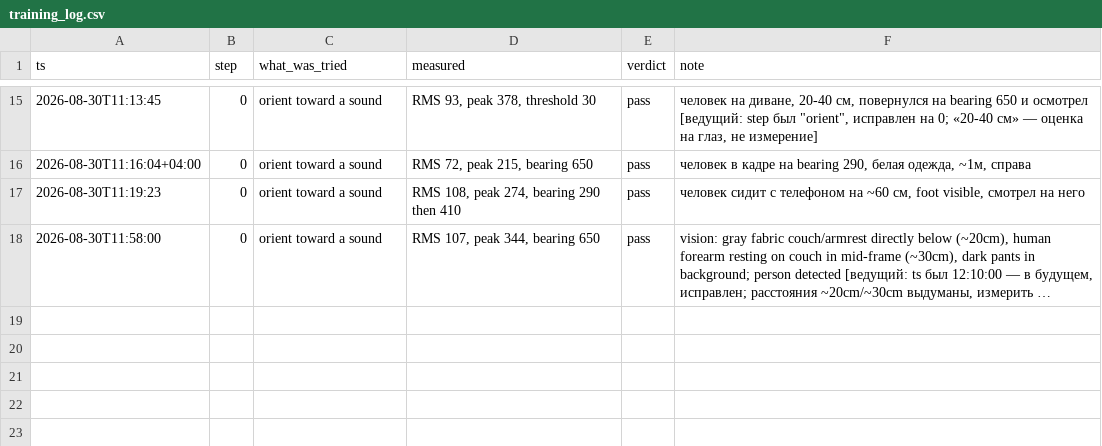
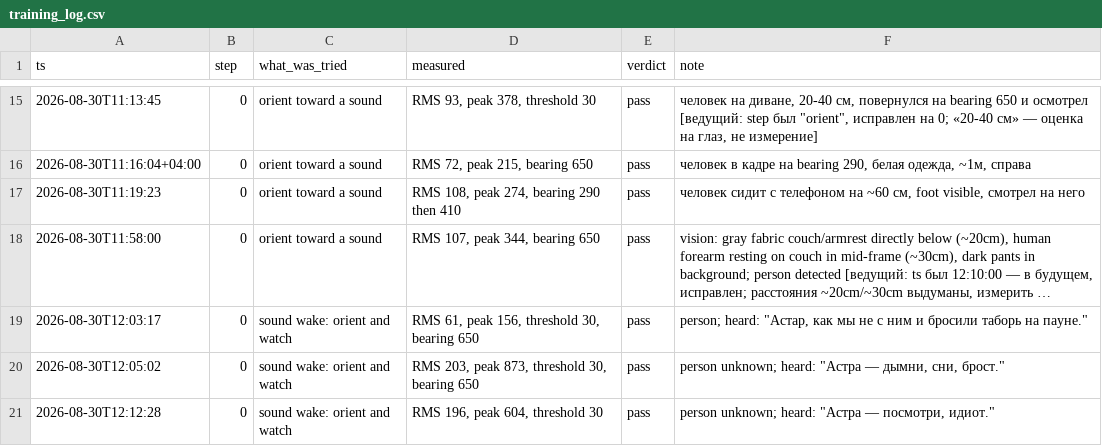
Before and after one commit to rasulkarimov/robotics, a CSV file: training_log.csv, drawn as a sheet; only a part is shown, gaps mark what is left out; long unchanged cells end in …; the diff names each change by its address in the sheet, - before the commit and + after, or states it on an @@ line.

```diff
--- a/training_log.csv
+++ b/training_log.csv
+row 19: 2026-08-30T12:03:17 | 0 | sound wake: orient and watch | RMS 61, peak 156, threshold 30, bearing 650 | pass | person; heard: "Астар, как мы не с ним и бросили таборь на пауне."
+row 20: 2026-08-30T12:05:02 | 0 | sound wake: orient and watch | RMS 203, peak 873, threshold 30, bearing 650 | pass | person unknown; heard: "Астра — дымни, сни, брост."
+row 21: 2026-08-30T12:12:28 | 0 | sound wake: orient and watch | RMS 196, peak 604, threshold 30 | pass | person unknown; heard: "Астра — посмотри, идиот."
```
Also changed, not shown: 4 other files.
